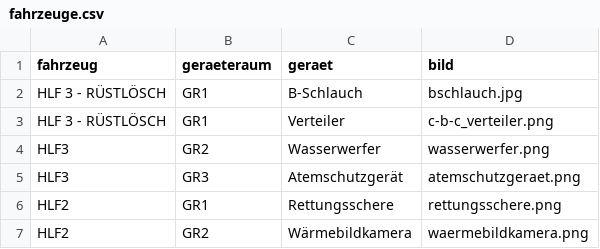
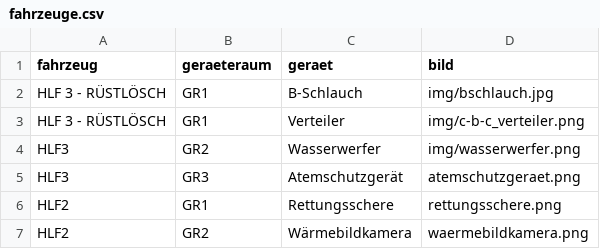
Before and after one commit to langweil/ff-ernsthofen-fahrzeuge, a CSV file: fahrzeuge.csv, drawn as a sheet.

Commit message:
Update fahrzeuge.csv

```diff
--- a/fahrzeuge.csv
+++ b/fahrzeuge.csv
@@ -1,5 +1,5 @@
 fahrzeug;geraeteraum;geraet;bild
-HLF 3 - RÜSTLÖSCH;GR1;B-Schlauch;bschlauch.jpg
-HLF 3 - RÜSTLÖSCH;GR1;Verteiler;c-b-c_verteiler.png
-HLF3;GR2;Wasserwerfer;wasserwerfer.png
+HLF 3 - RÜSTLÖSCH;GR1;B-Schlauch;img/bschlauch.jpg
+HLF 3 - RÜSTLÖSCH;GR1;Verteiler;img/c-b-c_verteiler.png
+HLF3;GR2;Wasserwerfer;img/wasserwerfer.png
 HLF3;GR3;Atemschutzgerät;atemschutzgeraet.png
```
